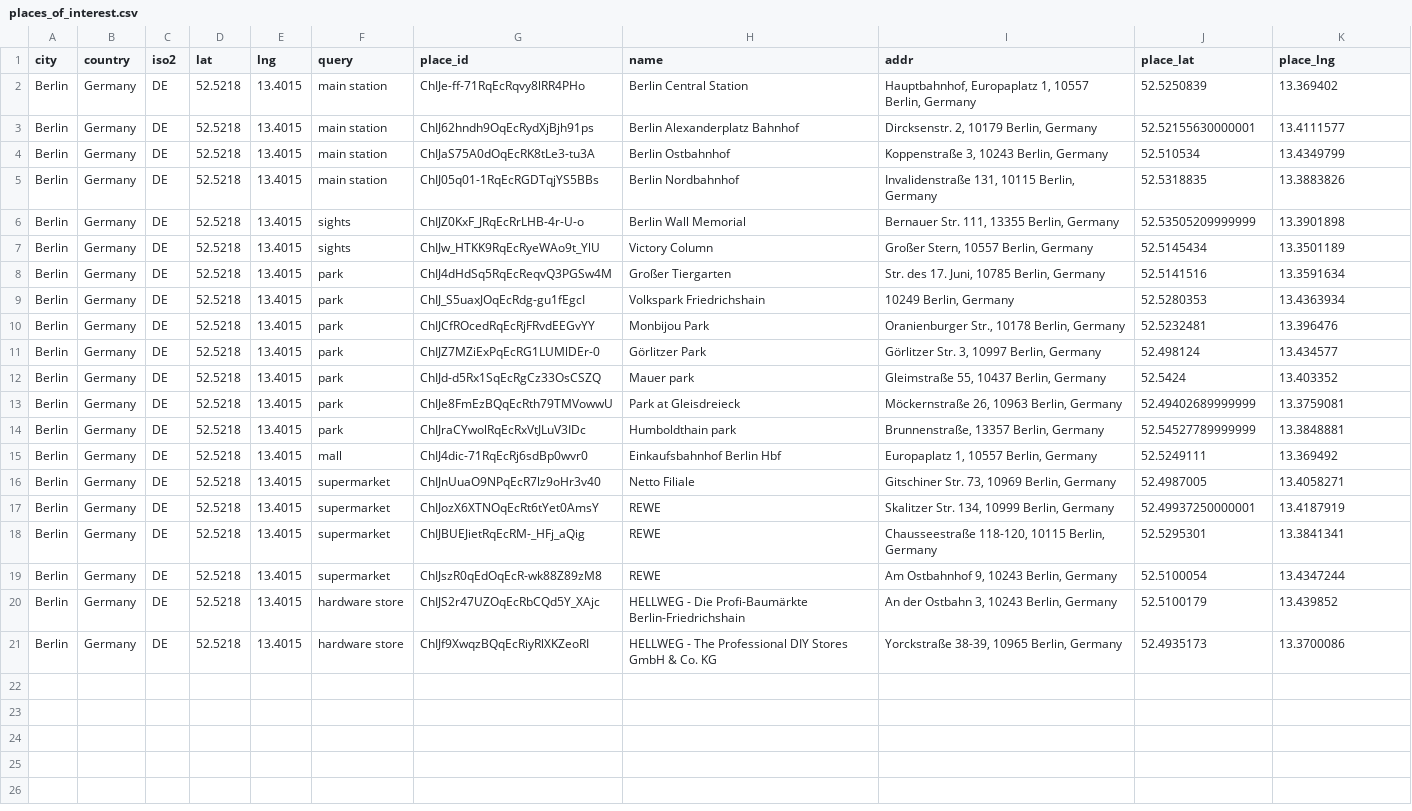
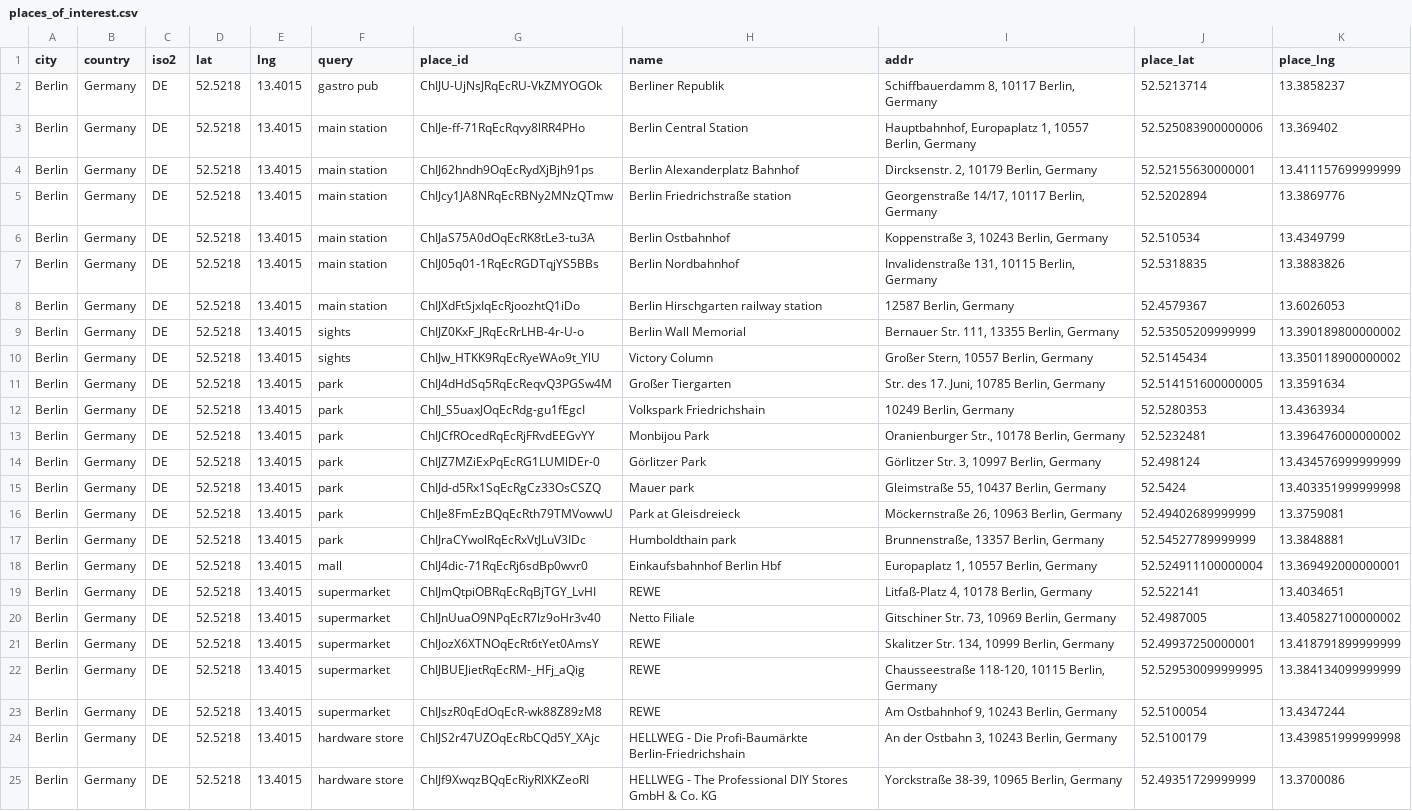
Before and after one commit to WZBSocialScienceCenter/covid19-placesapi, a CSV file: data/places_of_interest.csv, drawn as a sheet; addresses are those after the commit; the diff names each change by its address in the sheet, - before the commit and + after, or states it on an @@ line.

Commit message:
fetch places of interest WIP

```diff
--- a/data/places_of_interest.csv
+++ b/data/places_of_interest.csv
+row 2: Berlin | Germany | DE | 52.5218 | 13.4015 | gastro pub | ChIJU-UjNsJRqEcRU-VkZMYOGOk | Berliner Republik | Schiffbauerdamm 8, 10117 Berlin, Germany | 52.5213714 | 13.3858237
-J3 (place_lat): 52.5250839
+J3 (place_lat): 52.525083900000006
-K4 (place_lng): 13.4111577
+K4 (place_lng): 13.411157699999999
+row 5: Berlin | Germany | DE | 52.5218 | 13.4015 | main station | ChIJcy1JA8NRqEcRBNy2MNzQTmw | Berlin Friedrichstraße station | Georgenstraße 14/17, 10117 Berlin, Germany | 52.5202894 | 13.3869776
+row 8: Berlin | Germany | DE | 52.5218 | 13.4015 | main station | ChIJXdFtSjxIqEcRjoozhtQ1iDo | Berlin Hirschgarten railway station | 12587 Berlin, Germany | 52.4579367 | 13.6026053
-K9 (place_lng): 13.3901898
+K9 (place_lng): 13.390189800000002
-K10 (place_lng): 13.3501189
+K10 (place_lng): 13.350118900000002
-J11 (place_lat): 52.5141516
+J11 (place_lat): 52.514151600000005
-K13 (place_lng): 13.396476
+K13 (place_lng): 13.396476000000002
-K14 (place_lng): 13.434577
+K14 (place_lng): 13.434576999999999
-K15 (place_lng): 13.403352
+K15 (place_lng): 13.403351999999998
-J18 (place_lat): 52.5249111
+J18 (place_lat): 52.524911100000004
-K18 (place_lng): 13.369492
+K18 (place_lng): 13.369492000000001
+row 19: Berlin | Germany | DE | 52.5218 | 13.4015 | supermarket | ChIJmQtpiOBRqEcRqBjTGY_LvHI | REWE | Litfaß-Platz 4, 10178 Berlin, Germany | 52.522141 | 13.4034651
-K20 (place_lng): 13.4058271
+K20 (place_lng): 13.405827100000002
-K21 (place_lng): 13.4187919
+K21 (place_lng): 13.418791899999999
-J22 (place_lat): 52.5295301
+J22 (place_lat): 52.529530099999995
-K22 (place_lng): 13.3841341
+K22 (place_lng): 13.384134099999999
-K24 (place_lng): 13.439852
+K24 (place_lng): 13.439851999999998
-J25 (place_lat): 52.4935173
+J25 (place_lat): 52.49351729999999
```
Also changed, not shown: 1 other file.
